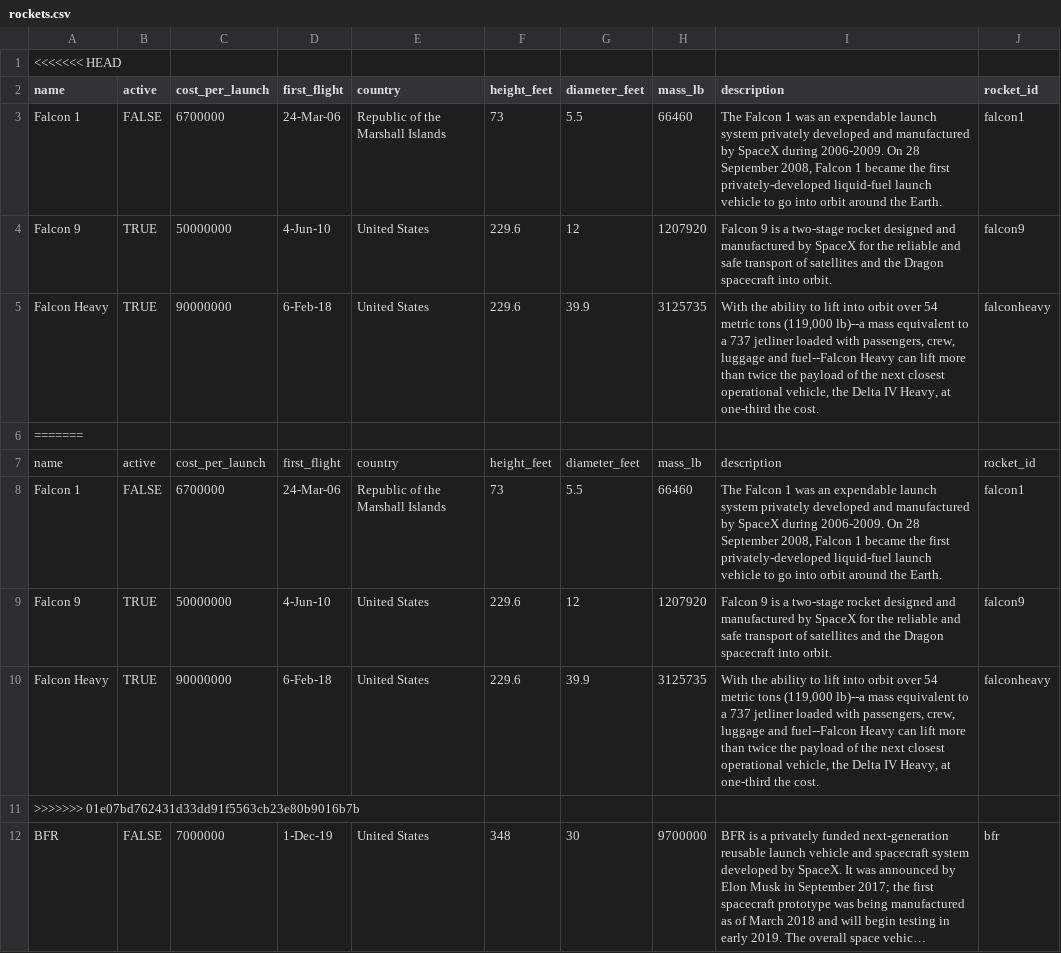
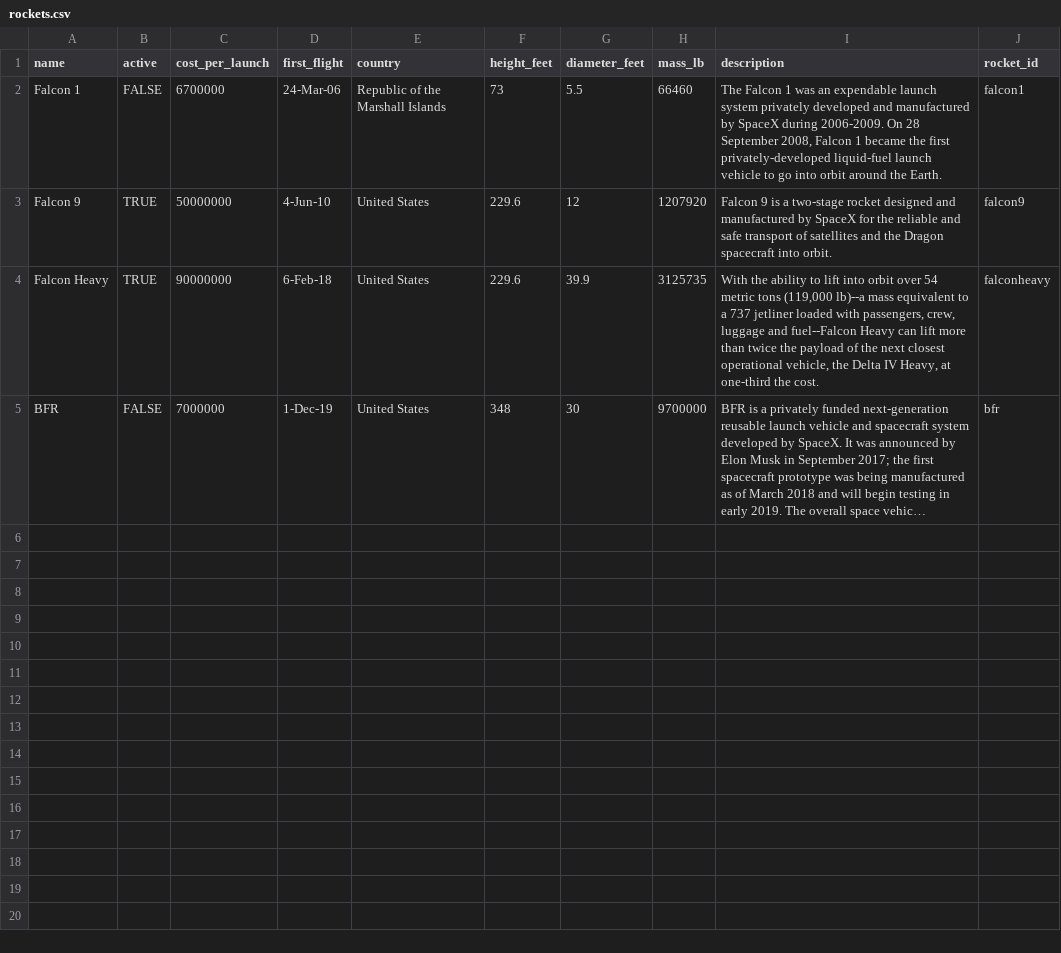
Before and after one commit to LuisAscencio/module-one-final-project-guidelines-nyc-web-071519, a CSV file: resources/rockets.csv, drawn as a sheet; long unchanged cells end in …; the diff names each change by its address in the sheet, - before the commit and + after, or states it on an @@ line.

Commit message:
future launches table

```diff
--- a/resources/rockets.csv
+++ b/resources/rockets.csv
-row 1: <<<<<<< HEAD
-row 6: =======
-row 7: name | active | cost_per_launch | first_flight | country | height_feet | diameter_feet | mass_lb | description | rocket_id
-row 8: Falcon 1 | FALSE | 6700000 | 24-Mar-06 | Republic of the Marshall Islands | 73 | 5.5 | 66460 | The Falcon 1 was an expendable launch system privately developed and manufactured by SpaceX during 2006-2009. On 28 September 2008, Falcon 1 became the first privately-developed liquid-fuel launch vehicle to go into orbit around the Earth. | falcon1
-row 9: Falcon 9 | TRUE | 50000000 | 4-Jun-10 | United States | 229.6 | 12 | 1207920 | Falcon 9 is a two-stage rocket designed and manufactured by SpaceX for the reliable and safe transport of satellites and the Dragon spacecraft into orbit. | falcon9
-row 10: Falcon Heavy | TRUE | 90000000 | 6-Feb-18 | United States | 229.6 | 39.9 | 3125735 | With the ability to lift into orbit over 54 metric tons (119,000 lb)--a mass equivalent to a 737 jetliner loaded with passengers, crew, luggage and fuel--Falcon Heavy can lift more than twice the payload of the next closest operational vehicle, the Delta IV Heavy, at one-third the cost. | falconheavy
-row 11: >>>>>>> 01e07bd762431d33dd91f5563cb23e80b9016b7b
```
Also changed, not shown: resources/launches.csv, 10 other files.
